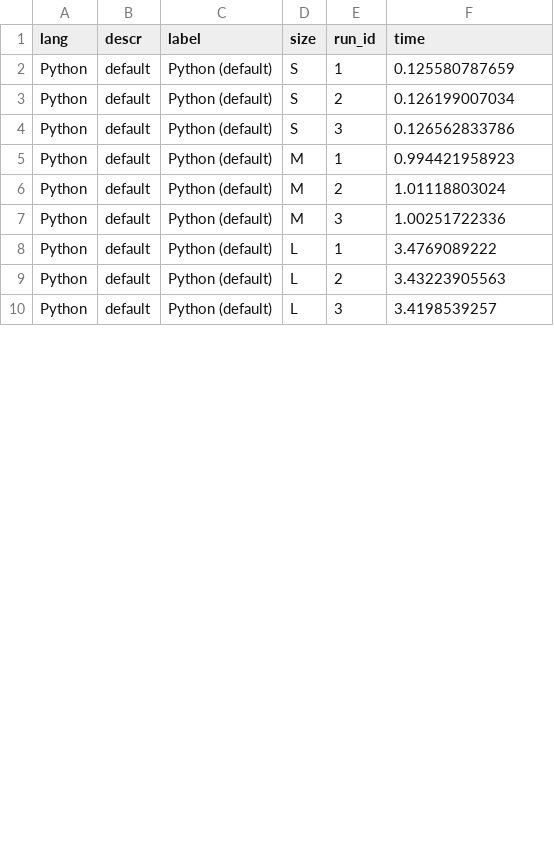
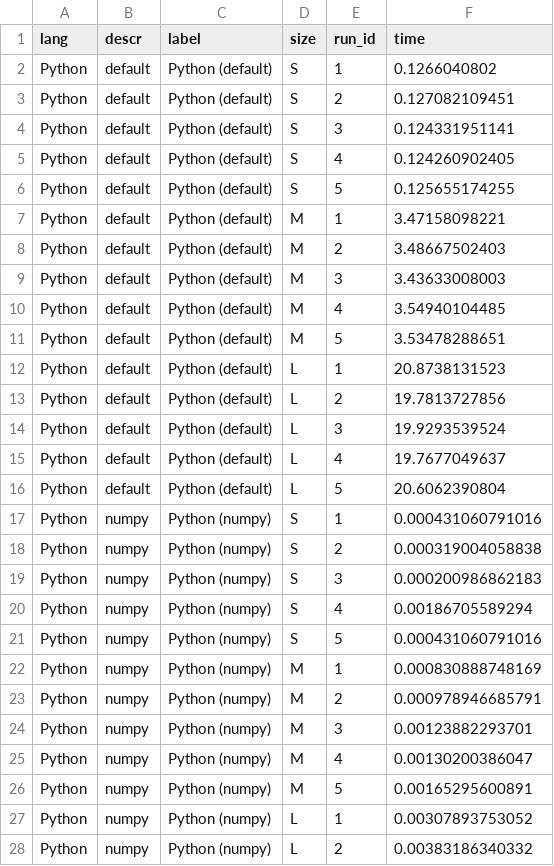
Before and after one commit to bluenote10/SimpleLanguageBenchmarks, a CSV file: docs/02_BasicMatOps/04_Mul_plot.csv, drawn as a sheet; only a part is shown; the diff covers the shown part only.

```diff
--- a/docs/02_BasicMatOps/04_Mul_plot.csv
+++ b/docs/02_BasicMatOps/04_Mul_plot.csv
@@ -1,10 +1,28 @@
 lang;descr;label;size;run_id;time
-Python;default;Python (default);S;1;0.125580787659
-Python;default;Python (default);S;2;0.126199007034
-Python;default;Python (default);S;3;0.126562833786
-Python;default;Python (default);M;1;0.994421958923
-Python;default;Python (default);M;2;1.01118803024
-Python;default;Python (default);M;3;1.00251722336
-Python;default;Python (default);L;1;3.4769089222
-Python;default;Python (default);L;2;3.43223905563
-Python;default;Python (default);L;3;3.4198539257
+Python;default;Python (default);S;1;0.1266040802
+Python;default;Python (default);S;2;0.127082109451
+Python;default;Python (default);S;3;0.124331951141
+Python;default;Python (default);S;4;0.124260902405
+Python;default;Python (default);S;5;0.125655174255
+Python;default;Python (default);M;1;3.47158098221
+Python;default;Python (default);M;2;3.48667502403
+Python;default;Python (default);M;3;3.43633008003
+Python;default;Python (default);M;4;3.54940104485
+Python;default;Python (default);M;5;3.53478288651
+Python;default;Python (default);L;1;20.8738131523
+Python;default;Python (default);L;2;19.7813727856
+Python;default;Python (default);L;3;19.9293539524
+Python;default;Python (default);L;4;19.7677049637
+Python;default;Python (default);L;5;20.6062390804
+Python;numpy;Python (numpy);S;1;0.000431060791016
+Python;numpy;Python (numpy);S;2;0.000319004058838
+Python;numpy;Python (numpy);S;3;0.000200986862183
+Python;numpy;Python (numpy);S;4;0.00186705589294
+Python;numpy;Python (numpy);S;5;0.000431060791016
+Python;numpy;Python (numpy);M;1;0.000830888748169
+Python;numpy;Python (numpy);M;2;0.000978946685791
+Python;numpy;Python (numpy);M;3;0.00123882293701
+Python;numpy;Python (numpy);M;4;0.00130200386047
+Python;numpy;Python (numpy);M;5;0.00165295600891
+Python;numpy;Python (numpy);L;1;0.00307893753052
+Python;numpy;Python (numpy);L;2;0.00383186340332
```
Also changed, not shown: 9 added rows and 9 edited cells elsewhere in this file, docs/02_BasicMatOps/01_Total_plot.csv, docs/02_BasicMatOps/02_IO_plot.csv, 13 other files.
